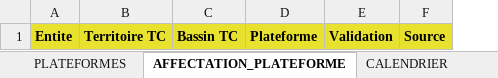
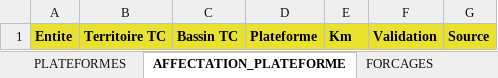
Before and after one commit to AlexFlexIA/EureSOP, an Excel workbook: modeles/xlsx/PARAMETRES_SOP.xlsx, sheet AFFECTATION_PLATEFORME, drawn as a sheet; values as stored, in another font and other column widths than the file's, no borders; the diff names each change by its address in the sheet, - before the commit and + after, or states it on an @@ line.

```diff
--- a/modeles/xlsx/PARAMETRES_SOP.xlsx (sheet AFFECTATION_PLATEFORME)
+++ b/modeles/xlsx/PARAMETRES_SOP.xlsx (sheet AFFECTATION_PLATEFORME)
+sheet tab: FORCAGES
+column E, row 1: Km
```
Also changed, not shown: sheet SUBSTITUTIONS, sheet PRODUITS, sheet ARBITRAGES, sheet REGLAGES, other sheet tabs, modeles/xlsx/ENTREE_BUDGET.xlsx, modeles/xlsx/ENTREE_COMMANDES_FOURN.xlsx, 21 other files.
